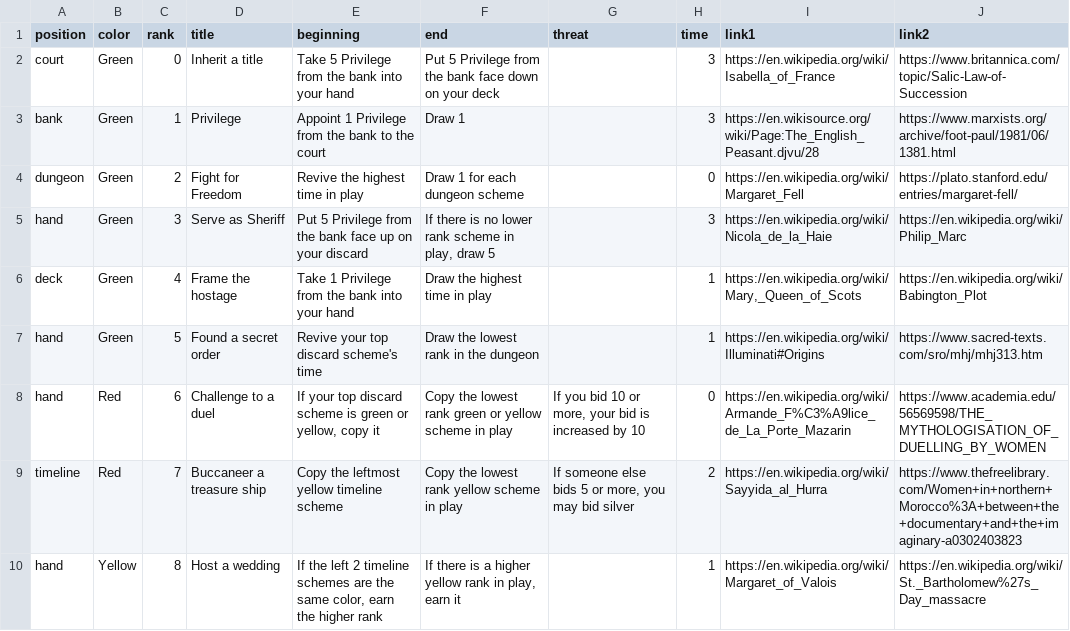
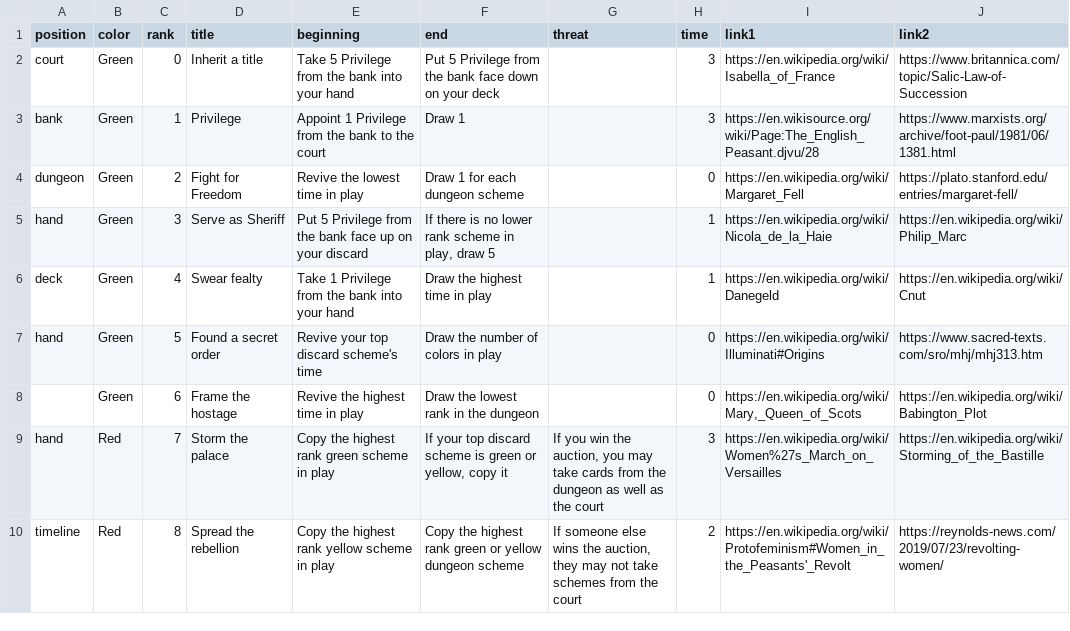
Before and after one commit to davidystephenson/empress, a CSV file: plots.csv, drawn as a sheet; only a part is shown; the diff covers the shown part only.

Commit message:
update plots

```diff
--- a/plots.csv
+++ b/plots.csv
@@ -3,8 +3,8 @@ court,Green,0,Inherit a title,Take 5 Privilege from the bank into your hand,Put
 bank,Green,1,Privilege,Appoint 1 Privilege from the bank to the court,Draw 1,,3,https://en.wikisource.org/wiki/Page:The_English_Peasant.djvu/28,https://www.marxists.org/archive/foot-paul/1981/06/1381.html
-dungeon,Green,2,Fight for Freedom,Revive the highest time in play,Draw 1 for each dungeon scheme,,0,https://en.wikipedia.org/wiki/Margaret_Fell,https://plato.stanford.edu/entries/margaret-fell/
-hand,Green,3,Serve as Sheriff,Put 5 Privilege from the bank face up on your discard,"If there is no lower rank scheme in play, draw 5",,3,https://en.wikipedia.org/wiki/Nicola_de_la_Haie,https://en.wikipedia.org/wiki/Philip_Marc
-deck,Green,4,Frame the hostage,Take 1 Privilege from the bank into your hand,Draw the highest time in play,,1,"https://en.wikipedia.org/wiki/Mary,_Queen_of_Scots",https://en.wikipedia.org/wiki/Babington_Plot
-hand,Green,5,Found a secret order,Revive your top discard scheme's time,Draw the lowest rank in the dungeon,,1,https://en.wikipedia.org/wiki/Illuminati#Origins,https://www.sacred-texts.com/sro/mhj/mhj313.htm
-hand,Red,6,Challenge to a duel,"If your top discard scheme is green or yellow, copy it",Copy the lowest rank green or yellow scheme in play,"If you bid 10 or more, your bid is increased by 10",0,https://en.wikipedia.org/wiki/Armande_F%C3%A9lice_de_La_Porte_Mazarin,https://www.academia.edu/56569598/THE_MYTHOLOGISATION_OF_DUELLING_BY_WOMEN
-timeline,Red,7,Buccaneer a treasure ship,Copy the leftmost yellow timeline scheme,Copy the lowest rank yellow scheme in play,"If someone else bids 5 or more, you may bid silver",2,https://en.wikipedia.org/wiki/Sayyida_al_Hurra,https://www.thefreelibrary.com/Women+in+northern+Morocco%3A+between+the+documentary+and+the+imaginary-a0302403823
-hand,Yellow,8,Host a wedding,"If the left 2 timeline schemes are the same color, earn the higher rank","If there is a higher yellow rank in play, earn it",,1,https://en.wikipedia.org/wiki/Margaret_of_Valois,https://en.wikipedia.org/wiki/St._Bartholomew%27s_Day_massacre
+dungeon,Green,2,Fight for Freedom,Revive the lowest time in play,Draw 1 for each dungeon scheme,,0,https://en.wikipedia.org/wiki/Margaret_Fell,https://plato.stanford.edu/entries/margaret-fell/
+hand,Green,3,Serve as Sheriff,Put 5 Privilege from the bank face up on your discard,"If there is no lower rank scheme in play, draw 5",,1,https://en.wikipedia.org/wiki/Nicola_de_la_Haie,https://en.wikipedia.org/wiki/Philip_Marc
+deck,Green,4,Swear fealty,Take 1 Privilege from the bank into your hand,Draw the highest time in play,,1,https://en.wikipedia.org/wiki/Danegeld,https://en.wikipedia.org/wiki/Cnut
+hand,Green,5,Found a secret order,Revive your top discard scheme's time,Draw the number of colors in play,,0,https://en.wikipedia.org/wiki/Illuminati#Origins,https://www.sacred-texts.com/sro/mhj/mhj313.htm
+,Green,6,Frame the hostage,Revive the highest time in play,Draw the lowest rank in the dungeon,,0,"https://en.wikipedia.org/wiki/Mary,_Queen_of_Scots",https://en.wikipedia.org/wiki/Babington_Plot
+hand,Red,7,Storm the palace,Copy the highest rank green scheme in play,"If your top discard scheme is green or yellow, copy it","If you win the auction, you may take cards from the dungeon as well as the court",3,https://en.wikipedia.org/wiki/Women%27s_March_on_Versailles,https://en.wikipedia.org/wiki/Storming_of_the_Bastille
+timeline,Red,8,Spread the rebellion,Copy the highest rank yellow scheme in play,Copy the highest rank green or yellow dungeon scheme,"If someone else wins the auction, they may not take schemes from the court",2,https://en.wikipedia.org/wiki/Protofeminism#Women_in_the_Peasants'_Revolt,https://reynolds-news.com/2019/07/23/revolting-women/
```
Also changed, not shown: 51 edited cells elsewhere in this file, 1 other file.
